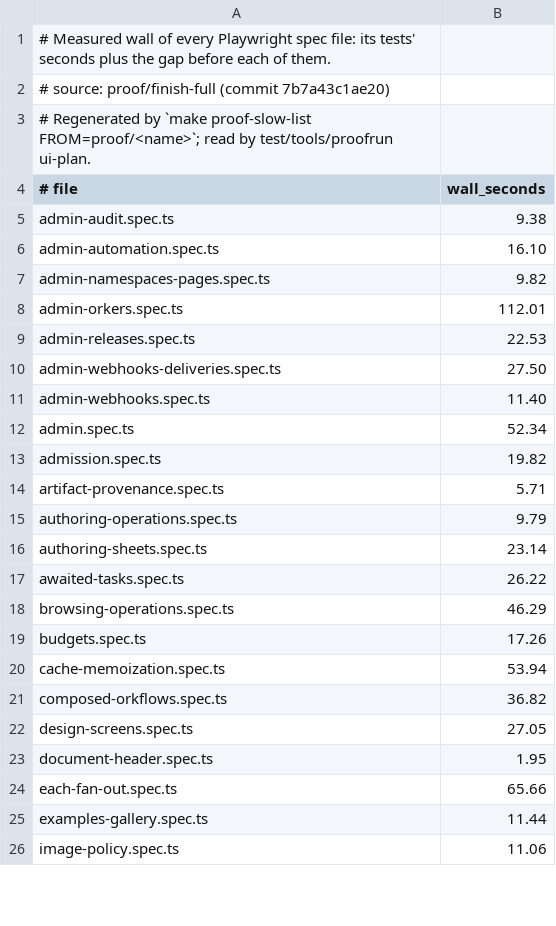
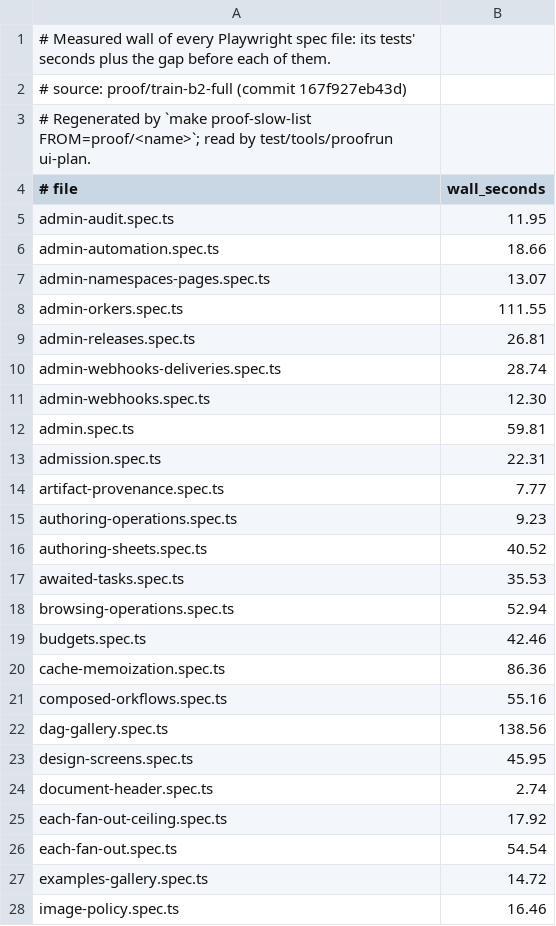
Before and after one commit to orkstack/orkstack, a TSV file: scripts/proof-ui-costs.tsv, drawn as a sheet; only a part is shown; the diff covers the shown part only.

Commit message:
chore(proof): regenerate measured costs from train-b2-full
Generated by `make proof-slow-list FROM=proof/train-b2-full` (proofrun costs),
never hand-edited: scripts/proof-test-costs.tsv and
scripts/proof-slow-tests.txt from its 3212 integration tests, and
scripts/proof-ui-costs.tsv from its 51 Playwright spec files.

Source: proof/train-b2-full, full tier, local, PROOF_JOBS=6, commit
167f927e (landed as 200706e9 with an amended message), tree
4f35a9c96e1bf87bd9af79d530a2c9fa78d5a8ae, merge-eligible, Result: PASS;
integration 2760 s, ui-e2e 1185 s, wall 71.2 min. The costs it replaces
were measured before the in-phase bucket sweep and the 30 s pin creation
timeout of the saturated-pin test, both of which change what the integration
jobs cost.

```diff
--- a/scripts/proof-ui-costs.tsv
+++ b/scripts/proof-ui-costs.tsv
@@ -1,26 +1,28 @@
 # Measured wall of every Playwright spec file: its tests' seconds plus the gap before each of them.
-# source: proof/finish-full (commit 7b7a43c1ae20)
+# source: proof/train-b2-full (commit 167f927eb43d)
 # Regenerated by `make proof-slow-list FROM=proof/<name>`; read by test/tools/proofrun ui-plan.
 # file	wall_seconds
-admin-audit.spec.ts	9.38
-admin-automation.spec.ts	16.10
-admin-namespaces-pages.spec.ts	9.82
-admin-orkers.spec.ts	112.01
-admin-releases.spec.ts	22.53
-admin-webhooks-deliveries.spec.ts	27.50
-admin-webhooks.spec.ts	11.40
-admin.spec.ts	52.34
-admission.spec.ts	19.82
-artifact-provenance.spec.ts	5.71
-authoring-operations.spec.ts	9.79
-authoring-sheets.spec.ts	23.14
-awaited-tasks.spec.ts	26.22
-browsing-operations.spec.ts	46.29
-budgets.spec.ts	17.26
-cache-memoization.spec.ts	53.94
-composed-orkflows.spec.ts	36.82
-design-screens.spec.ts	27.05
-document-header.spec.ts	1.95
-each-fan-out.spec.ts	65.66
-examples-gallery.spec.ts	11.44
-image-policy.spec.ts	11.06
+admin-audit.spec.ts	11.95
+admin-automation.spec.ts	18.66
+admin-namespaces-pages.spec.ts	13.07
+admin-orkers.spec.ts	111.55
+admin-releases.spec.ts	26.81
+admin-webhooks-deliveries.spec.ts	28.74
+admin-webhooks.spec.ts	12.30
+admin.spec.ts	59.81
+admission.spec.ts	22.31
+artifact-provenance.spec.ts	7.77
+authoring-operations.spec.ts	9.23
+authoring-sheets.spec.ts	40.52
+awaited-tasks.spec.ts	35.53
+browsing-operations.spec.ts	52.94
+budgets.spec.ts	42.46
+cache-memoization.spec.ts	86.36
+composed-orkflows.spec.ts	55.16
+dag-gallery.spec.ts	138.56
+design-screens.spec.ts	45.95
+document-header.spec.ts	2.74
+each-fan-out-ceiling.spec.ts	17.92
+each-fan-out.spec.ts	54.54
+examples-gallery.spec.ts	14.72
+image-policy.spec.ts	16.46
```
Also changed, not shown: 2 added rows, 1 removed row and 25 edited cells elsewhere in this file, 2 other files.
